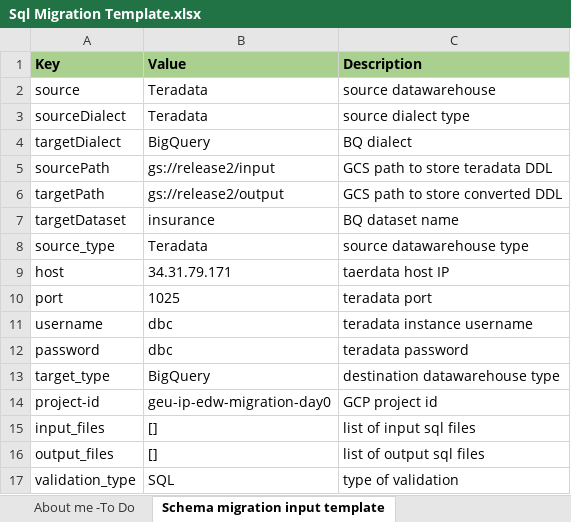
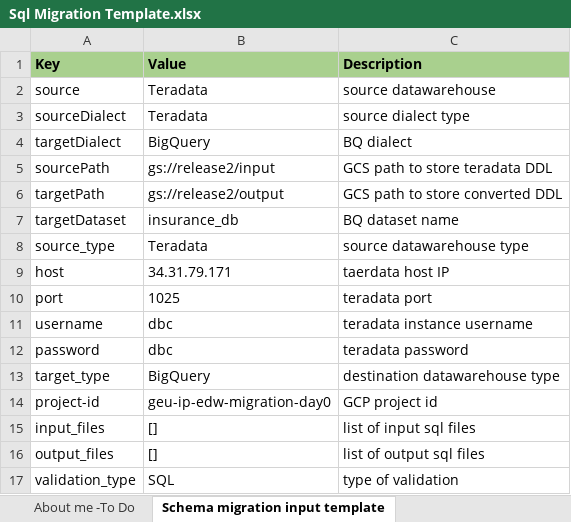
Before and after one commit to edwbqmigaditya/aviator-automation, an Excel workbook: Sql Migration Template.xlsx, sheet Schema migration input template, drawn as a sheet; values as stored, in another font and other column widths than the file's, no borders; the diff names each change by its address in the sheet, - before the commit and + after, or states it on an @@ line.

```diff
--- a/Sql Migration Template.xlsx (sheet Schema migration input template)
+++ b/Sql Migration Template.xlsx (sheet Schema migration input template)
-B7 (Value): insurance
+B7 (Value): insurance_db
```
Also changed, not shown: Data Transfer Template.xlsx, Schema Migration Template.xlsx.
